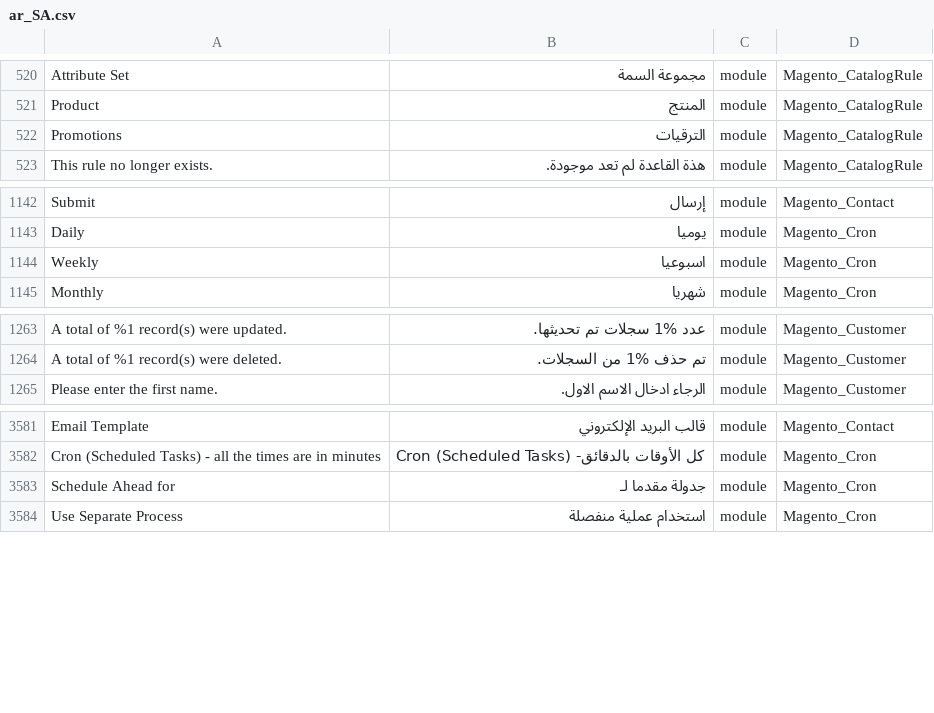
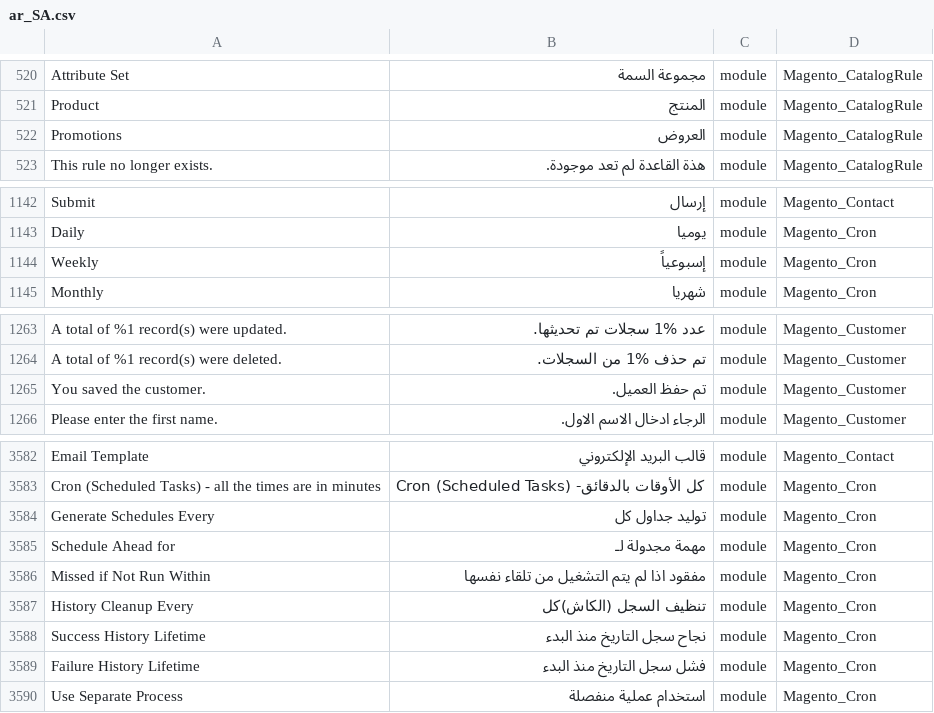
Before and after one commit to Magento2Translations/language_ar_sa, a CSV file: ar_SA.csv, drawn as a sheet; only a part is shown, gaps mark what is left out; addresses are those after the commit; the diff names each change by its address in the sheet, - before the commit and + after, or states it on an @@ line.

```diff
--- a/ar_SA.csv
+++ b/ar_SA.csv
-B522: الترقيات
+B522: العروض
-B1144: اسبوعيا
+B1144: إسبوعياً
+row 1265: You saved the customer. | تم حفظ العميل. | module | Magento_Customer
+row 3584: Generate Schedules Every | توليد جداول كل | module | Magento_Cron
-B3585: جدولة مقدما لـ
+B3585: مهمة مجدولة لـ
+row 3586: Missed if Not Run Within | مفقود اذا لم يتم التشغيل من تلقاء نفسها | module | Magento_Cron
+row 3587: History Cleanup Every | تنظيف السجل (الكاش)كل | module | Magento_Cron
+row 3588: Success History Lifetime | نجاح سجل التاريخ منذ البدء | module | Magento_Cron
+row 3589: Failure History Lifetime | فشل سجل التاريخ منذ البدء | module | Magento_Cron
```
Also changed, not shown: 1 other file.
